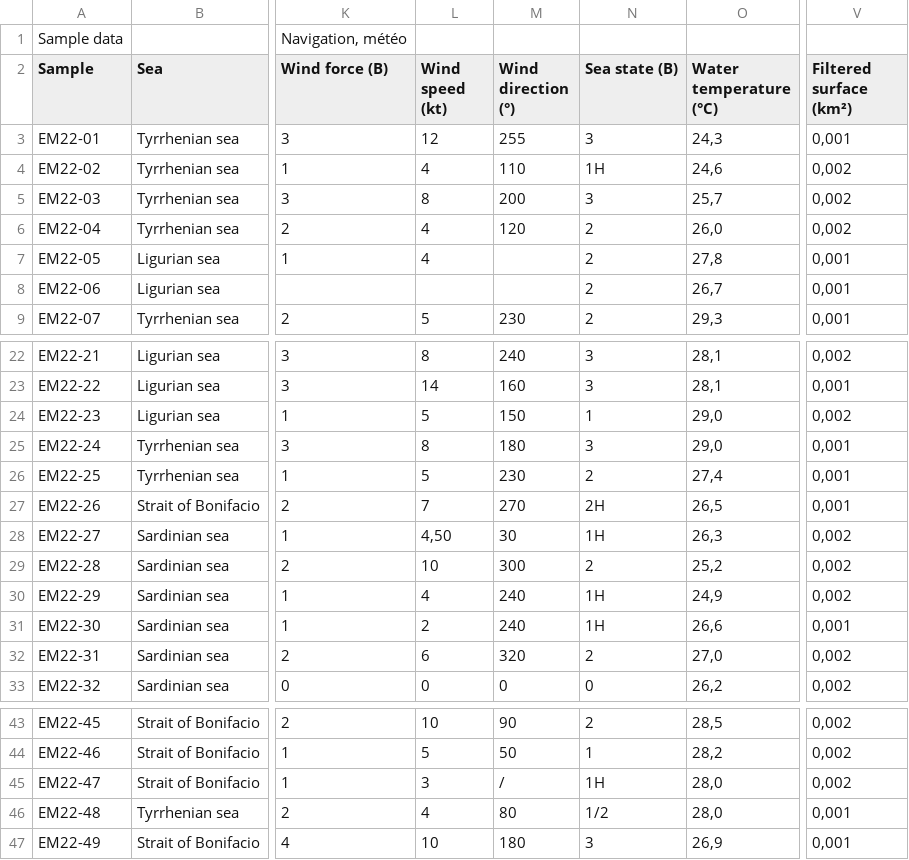
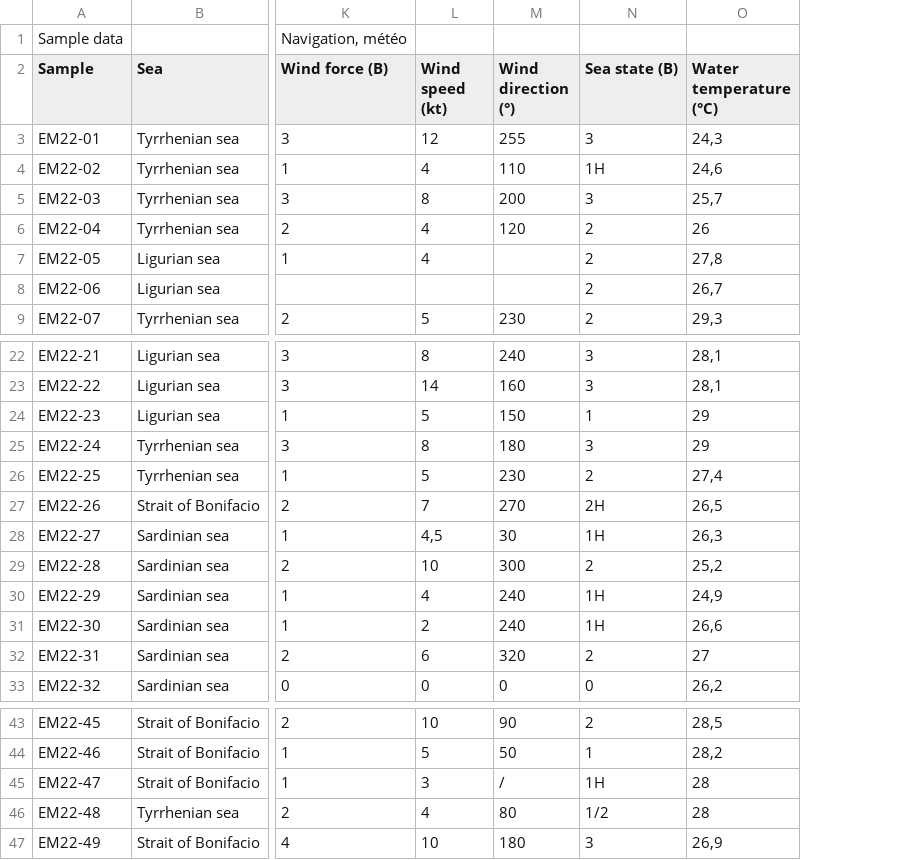
Before and after one commit to m19m99/Expedition-Med, a CSV file: Data_2022.csv, drawn as a sheet; only a part is shown, gaps mark what is left out; the diff names each change by its address in the sheet, - before the commit and + after, or states it on an @@ line.

```diff
--- a/Data_2022.csv
+++ b/Data_2022.csv
-column V (Filtered surface (km²)), rows 3-9: 0,001 | 0,002 | 0,002 | 0,002 | 0,001 | 0,001 | 0,001; rows 22-33: 0,002 | 0,001 | 0,002 | 0,001 | 0,001 | 0,001 | 0,002 | 0,002 | 0,002 | 0,001 | 0,002 | 0,002; rows 43-47: 0,002 | 0,002 | 0,002 | 0,001 | 0,001
-O6 (Water temperature (°C)): 26,0
+O6 (Water temperature (°C)): 26
-O24:O25 (Water temperature (°C)): 29,0
+O24:O25 (Water temperature (°C)): 29
-L28 (Wind speed (kt)): 4,50
+L28 (Wind speed (kt)): 4,5
-O32 (Water temperature (°C)): 27,0
+O32 (Water temperature (°C)): 27
-O45:O46 (Water temperature (°C)): 28,0
+O45:O46 (Water temperature (°C)): 28
```
Also changed, not shown: 2 other files.
